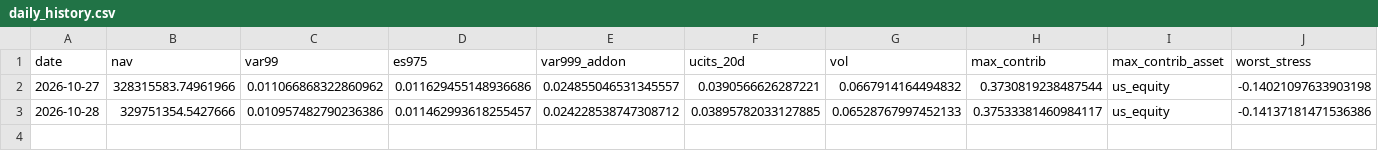
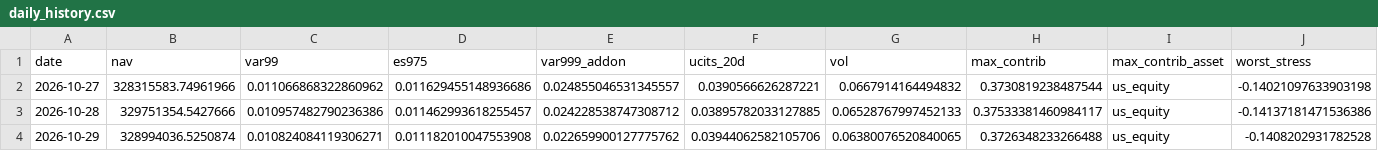
Before and after one commit to Ahmed092015M/daily-risk-report, a CSV file: data/processed/daily_history.csv, drawn as a sheet; only a part is shown; rows hold the shown columns only; the diff names each change by its address in the sheet, - before the commit and + after, or states it on an @@ line.

```diff
--- a/data/processed/daily_history.csv
+++ b/data/processed/daily_history.csv
+row 4: 2026-10-29 | 328994036.5250874 | 0.010824084119306271 | 0.011182010047553908 | 0.022659900127775762 | 0.03944062582105706 | 0.06380076520840065 | 0.3726348233266488 | us_equity | -0.1408202931782528
```
Also changed, not shown: 3 other files.
